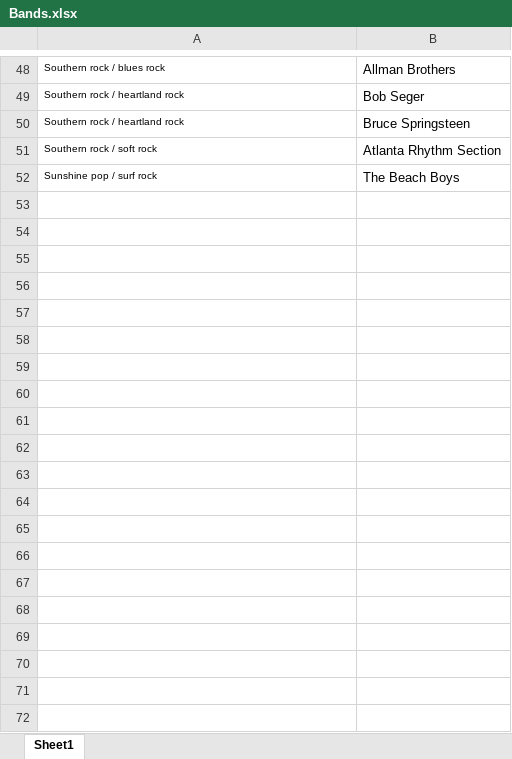
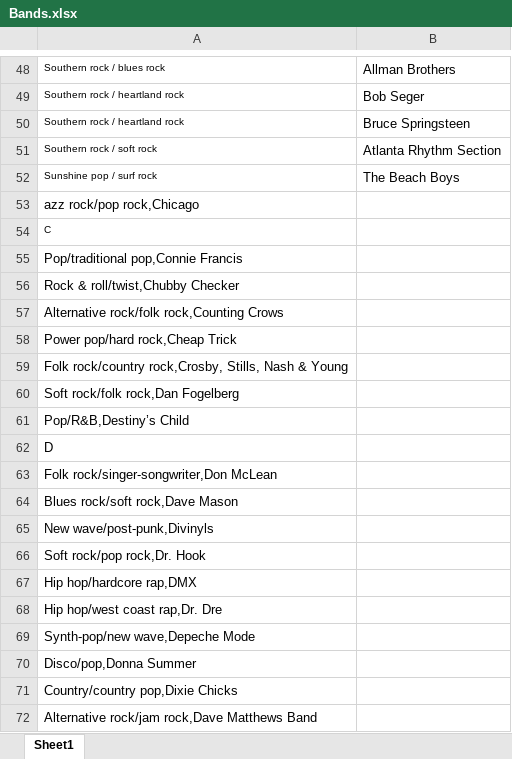
Before and after one commit to slevakAI1/Music, an Excel workbook: Music/AI/Research/Bands.xlsx, sheet Sheet1, drawn as a sheet; only a part is shown, gaps mark what is left out; values as stored, in another font and other column widths than the file's, no borders; the diff covers the shown part only; the diff names each change by its address in the sheet, - before the commit and + after, or states it on an @@ line.

```diff
--- a/Music/AI/Research/Bands.xlsx (sheet Sheet1)
+++ b/Music/AI/Research/Bands.xlsx (sheet Sheet1)
+row 53: azz rock/pop rock,Chicago
+row 54: C
+row 55: Pop/traditional pop,Connie Francis
+row 56: Rock & roll/twist,Chubby Checker
+row 57: Alternative rock/folk rock,Counting Crows
+row 58: Power pop/hard rock,Cheap Trick
+row 59: Folk rock/country rock,Crosby, Stills, Nash & Young
+row 60: Soft rock/folk rock,Dan Fogelberg
+row 61: Pop/R&B,Destiny’s Child
+row 62: D
+row 63: Folk rock/singer-songwriter,Don McLean
+row 64: Blues rock/soft rock,Dave Mason
+row 65: New wave/post-punk,Divinyls
+row 66: Soft rock/pop rock,Dr. Hook
+row 67: Hip hop/hardcore rap,DMX
+row 68: Hip hop/west coast rap,Dr. Dre
+row 69: Synth-pop/new wave,Depeche Mode
+row 70: Disco/pop,Donna Summer
+row 71: Country/country pop,Dixie Chicks
+row 72: Alternative rock/jam rock,Dave Matthews Band
```
Also changed, not shown: 31 added rows elsewhere in this sheet, 2 other files.
